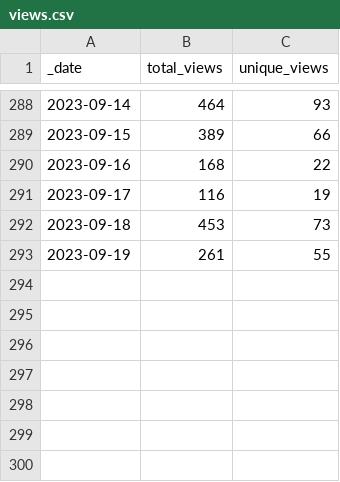
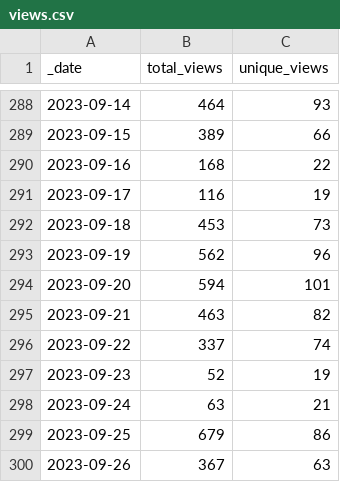
Before and after one commit to Azure/Azure-Network-Security, a CSV file: traffic/views.csv, drawn as a sheet; only a part is shown, gaps mark what is left out.

Commit message:
GitHub traffic counter

```diff
--- a/traffic/views.csv
+++ b/traffic/views.csv
@@ -292,2 +292,9 @@ _date,total_views,unique_views
 2023-09-18,453,73
-2023-09-19,261,55
+2023-09-19,562,96
+2023-09-20,594,101
+2023-09-21,463,82
+2023-09-22,337,74
+2023-09-23,52,19
+2023-09-24,63,21
+2023-09-25,679,86
+2023-09-26,367,63
```
Also changed, not shown: traffic/clones.csv, 1 other file.
